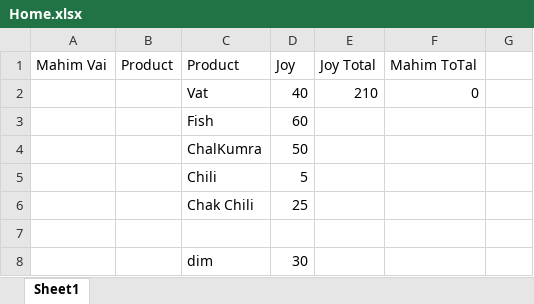
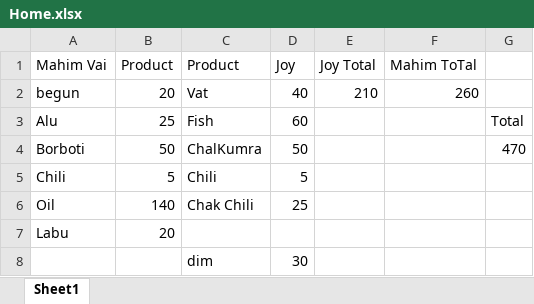
Before and after one commit to jahin44/Home-Accounts, an Excel workbook: Home.xlsx, sheet Sheet1, drawn as a sheet; values as stored, in another font and other column widths than the file's, no borders; the diff names each change by its address in the sheet, - before the commit and + after, or states it on an @@ line.

Commit message:
5.3.2021

```diff
--- a/Home.xlsx (sheet Sheet1)
+++ b/Home.xlsx (sheet Sheet1)
-A2 (Mahim Vai): (empty)
+A2 (Mahim Vai): begun
-B2 (Product): (empty)
+B2 (Product): 20
-F2 (Mahim ToTal): 0
+F2 (Mahim ToTal): 260
-A3 (Mahim Vai): (empty)
+A3 (Mahim Vai): Alu
-B3 (Product): (empty)
+B3 (Product): 25
-G3: (empty)
+G3: Total
-A4 (Mahim Vai): (empty)
+A4 (Mahim Vai): Borboti
-B4 (Product): (empty)
+B4 (Product): 50
-G4: (empty)
+G4: 470
-A5 (Mahim Vai): (empty)
+A5 (Mahim Vai): Chili
-B5 (Product): (empty)
+B5 (Product): 5
-A6 (Mahim Vai): (empty)
+A6 (Mahim Vai): Oil
-B6 (Product): (empty)
+B6 (Product): 140
-row 7: (empty)
+row 7: Labu | 20
```
